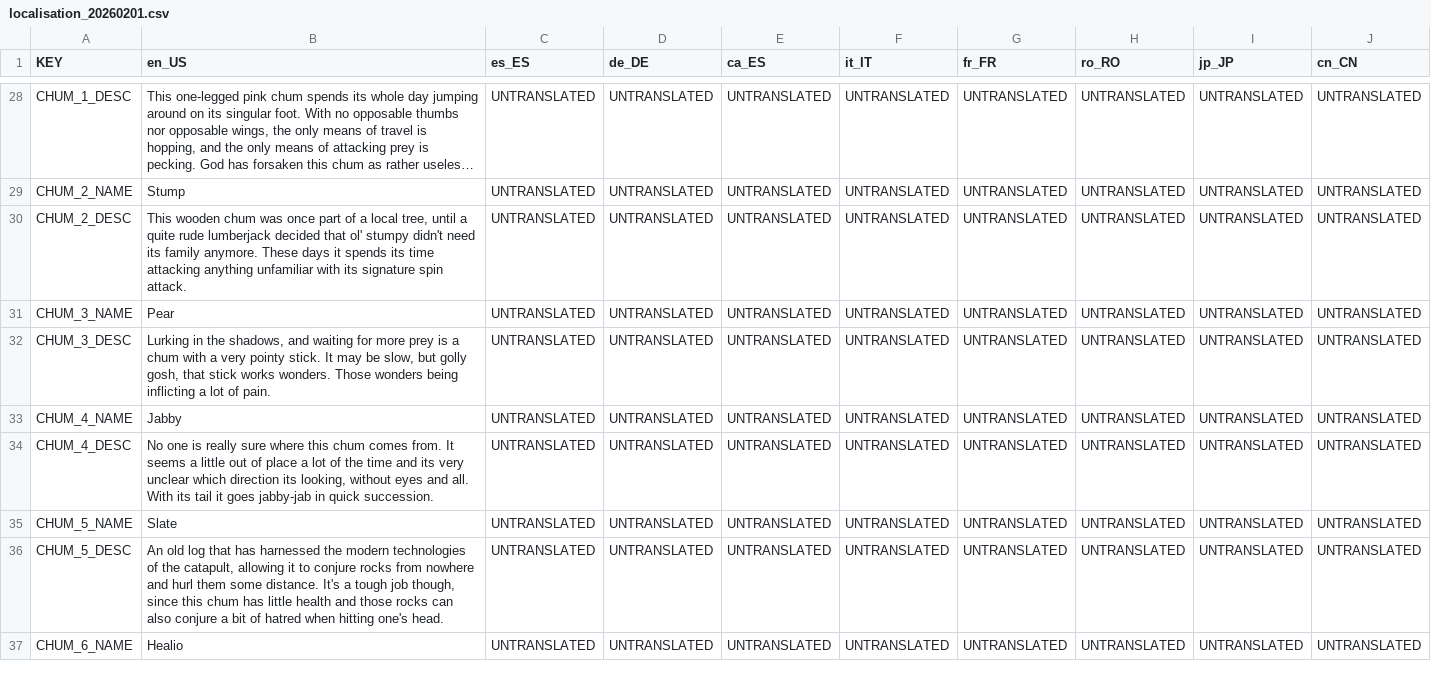
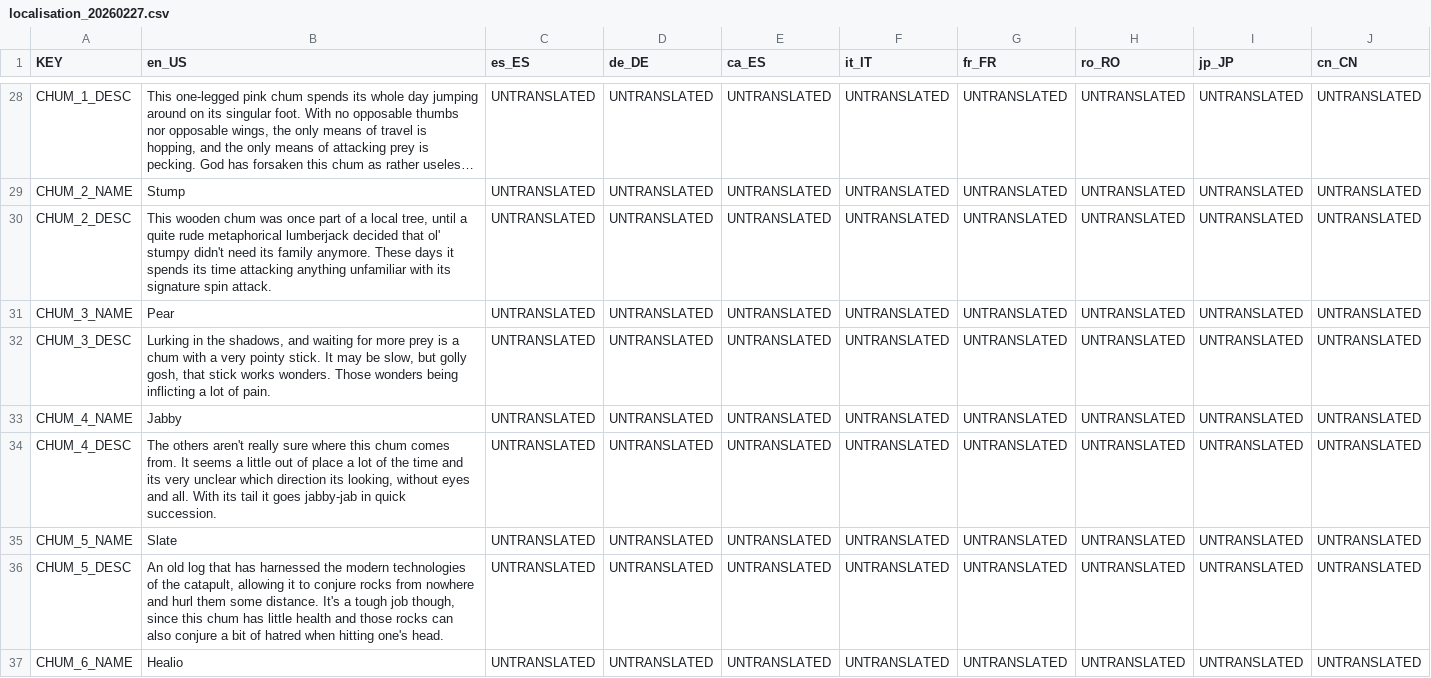
Before and after one commit to AlexTheHopper/Chums-Game, a CSV file: localisation/localisation_20260227.csv (was localisation/localisation_20260201.csv), drawn as a sheet; only a part is shown, gaps mark what is left out; long unchanged cells end in …; the diff covers the shown part only; the diff names each change by its address in the sheet, - before the commit and + after, or states it on an @@ line.

```diff
--- a/localisation/localisation_20260201.csv
+++ b/localisation/localisation_20260227.csv
-B30 (en_US): …quite rude lumberjack decided…
+B30 (en_US): …quite rude metaphorical lumberjack decided…
-B34 (en_US): No one is really sure…
+B34 (en_US): The others aren't really sure…
```
Also changed, not shown: 18 edited cells elsewhere in this file, localisation/localisation.csv, 20 other files.
